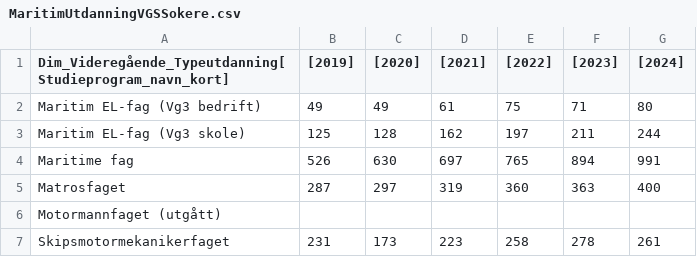
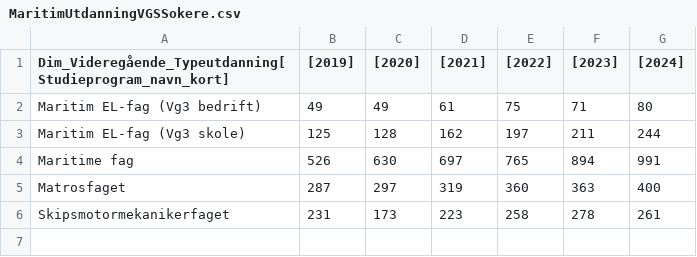
Before and after one commit to RouzbehRasai/NHO-Sj-fart, a CSV file: DataDatawrapper/MaritimUtdanningVGSSokere.csv, drawn as a sheet.

Commit message:
Upload CSV from Power Automate

```diff
--- a/DataDatawrapper/MaritimUtdanningVGSSokere.csv
+++ b/DataDatawrapper/MaritimUtdanningVGSSokere.csv
@@ -5,3 +5,2 @@ Maritime fag,526,630,697,765,894,991
 Matrosfaget,287,297,319,360,363,400
-Motormannfaget (utgått),,,,,,
 Skipsmotormekanikerfaget,231,173,223,258,278,261
```
